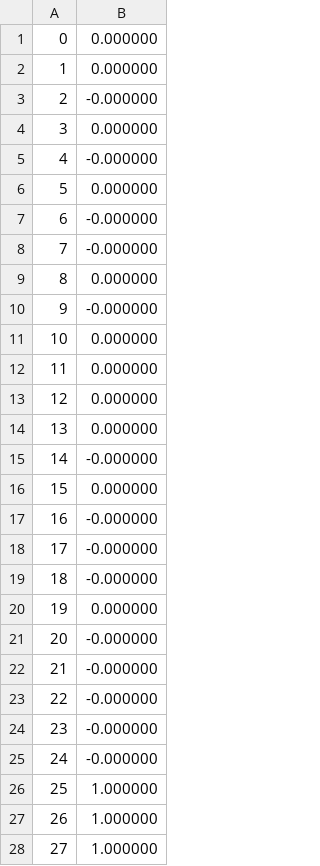
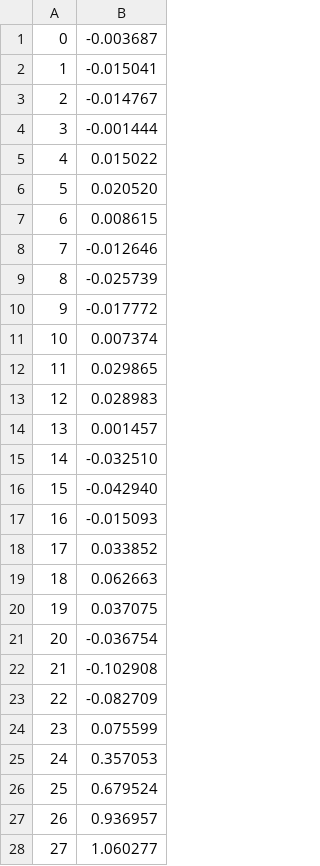
Before and after one commit to MAMMARU-class/UEC_2nd_coding_exam, a CSV file: data/toi3_ans.csv, drawn as a sheet; only a part is shown; the diff covers the shown part only.

```diff
--- a/data/toi3_ans.csv
+++ b/data/toi3_ans.csv
@@ -1,28 +1,28 @@
-0,0.000000
-1,0.000000
-2,-0.000000
-3,0.000000
-4,-0.000000
-5,0.000000
-6,-0.000000
-7,-0.000000
-8,0.000000
-9,-0.000000
-10,0.000000
-11,0.000000
-12,0.000000
-13,0.000000
-14,-0.000000
-15,0.000000
-16,-0.000000
-17,-0.000000
-18,-0.000000
-19,0.000000
-20,-0.000000
-21,-0.000000
-22,-0.000000
-23,-0.000000
-24,-0.000000
-25,1.000000
-26,1.000000
-27,1.000000
+0,-0.003687
+1,-0.015041
+2,-0.014767
+3,-0.001444
+4,0.015022
+5,0.020520
+6,0.008615
+7,-0.012646
+8,-0.025739
+9,-0.017772
+10,0.007374
+11,0.029865
+12,0.028983
+13,0.001457
+14,-0.032510
+15,-0.042940
+16,-0.015093
+17,0.033852
+18,0.062663
+19,0.037075
+20,-0.036754
+21,-0.102908
+22,-0.082709
+23,0.075599
+24,0.357053
+25,0.679524
+26,0.936957
+27,1.060277
```
Also changed, not shown: 72 edited cells elsewhere in this file, 4 other files.
